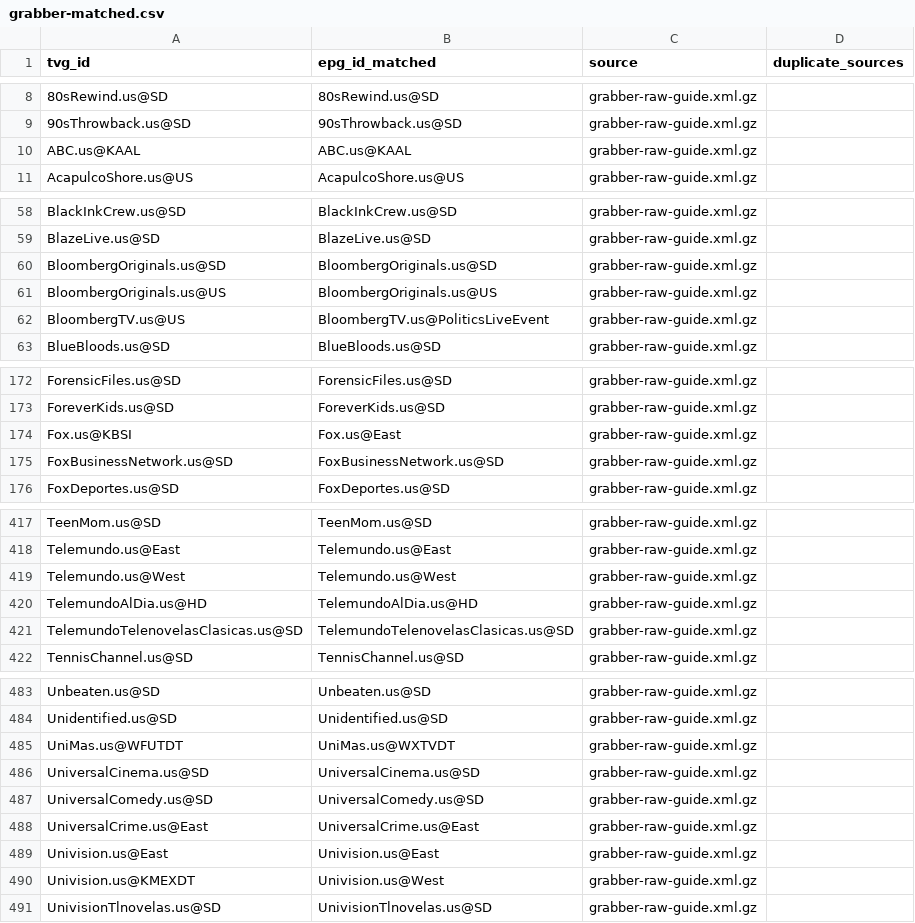
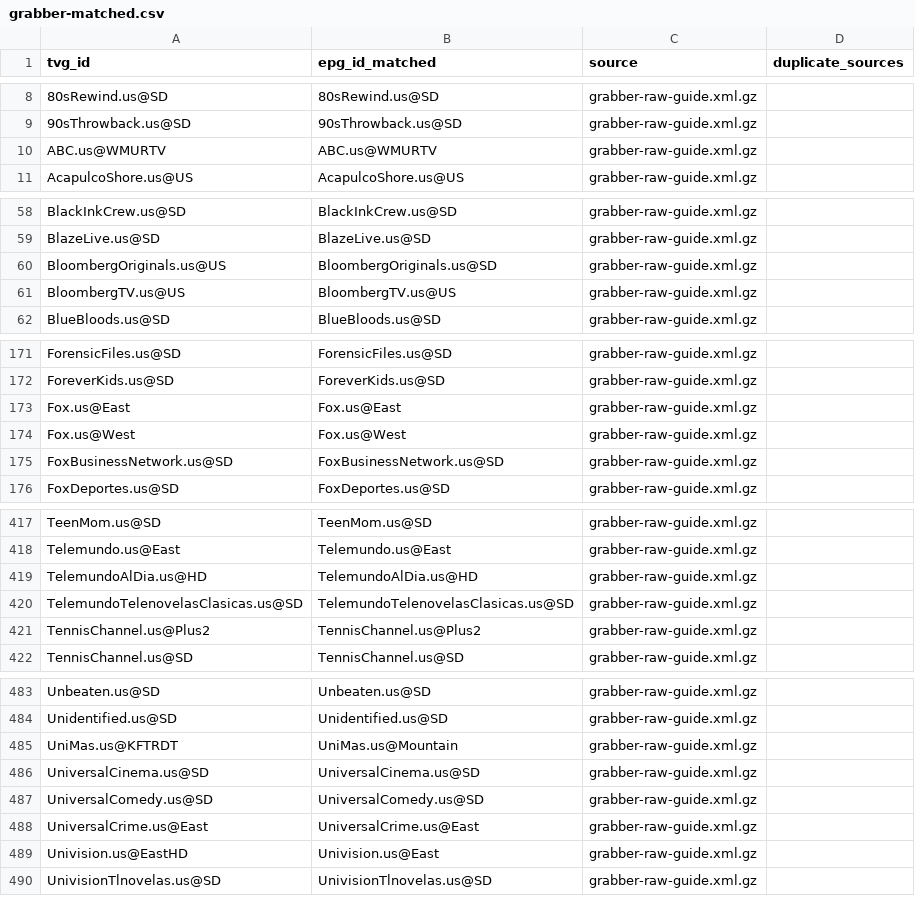
Before and after one commit to umarjamilpc/EPG-LIST-GEN, a CSV file: epgs/US/reports/grabber-matched.csv, drawn as a sheet; only a part is shown, gaps mark what is left out; the diff covers the shown part only.

```diff
--- a/epgs/US/reports/grabber-matched.csv
+++ b/epgs/US/reports/grabber-matched.csv
@@ -9,3 +9,3 @@ tvg_id,epg_id_matched,source,duplicate_sources
 90sThrowback.us@SD,90sThrowback.us@SD,grabber-raw-guide.xml.gz,
-ABC.us@KAAL,ABC.us@KAAL,grabber-raw-guide.xml.gz,
+ABC.us@WMURTV,ABC.us@WMURTV,grabber-raw-guide.xml.gz,
 AcapulcoShore.us@US,AcapulcoShore.us@US,grabber-raw-guide.xml.gz,
@@ -59,5 +59,4 @@ BlackInkCrew.us@SD,BlackInkCrew.us@SD,grabber-raw-guide.xml.gz,
 BlazeLive.us@SD,BlazeLive.us@SD,grabber-raw-guide.xml.gz,
-BloombergOriginals.us@SD,BloombergOriginals.us@SD,grabber-raw-guide.xml.gz,
-BloombergOriginals.us@US,BloombergOriginals.us@US,grabber-raw-guide.xml.gz,
-BloombergTV.us@US,BloombergTV.us@PoliticsLiveEvent,grabber-raw-guide.xml.gz,
+BloombergOriginals.us@US,BloombergOriginals.us@SD,grabber-raw-guide.xml.gz,
+BloombergTV.us@US,BloombergTV.us@US,grabber-raw-guide.xml.gz,
 BlueBloods.us@SD,BlueBloods.us@SD,grabber-raw-guide.xml.gz,
@@ -173,3 +172,4 @@ ForensicFiles.us@SD,ForensicFiles.us@SD,grabber-raw-guide.xml.gz,
 ForeverKids.us@SD,ForeverKids.us@SD,grabber-raw-guide.xml.gz,
-Fox.us@KBSI,Fox.us@East,grabber-raw-guide.xml.gz,
+Fox.us@East,Fox.us@East,grabber-raw-guide.xml.gz,
+Fox.us@West,Fox.us@West,grabber-raw-guide.xml.gz,
 FoxBusinessNetwork.us@SD,FoxBusinessNetwork.us@SD,grabber-raw-guide.xml.gz,
@@ -418,5 +418,5 @@ TeenMom.us@SD,TeenMom.us@SD,grabber-raw-guide.xml.gz,
 Telemundo.us@East,Telemundo.us@East,grabber-raw-guide.xml.gz,
-Telemundo.us@West,Telemundo.us@West,grabber-raw-guide.xml.gz,
 TelemundoAlDia.us@HD,TelemundoAlDia.us@HD,grabber-raw-guide.xml.gz,
 TelemundoTelenovelasClasicas.us@SD,TelemundoTelenovelasClasicas.us@SD,grabber-raw-guide.xml.gz,
+TennisChannel.us@Plus2,TennisChannel.us@Plus2,grabber-raw-guide.xml.gz,
 TennisChannel.us@SD,TennisChannel.us@SD,grabber-raw-guide.xml.gz,
@@ -484,3 +484,3 @@ Unbeaten.us@SD,Unbeaten.us@SD,grabber-raw-guide.xml.gz,
 Unidentified.us@SD,Unidentified.us@SD,grabber-raw-guide.xml.gz,
-UniMas.us@WFUTDT,UniMas.us@WXTVDT,grabber-raw-guide.xml.gz,
+UniMas.us@KFTRDT,UniMas.us@Mountain,grabber-raw-guide.xml.gz,
 UniversalCinema.us@SD,UniversalCinema.us@SD,grabber-raw-guide.xml.gz,
@@ -488,4 +488,3 @@ UniversalComedy.us@SD,UniversalComedy.us@SD,grabber-raw-guide.xml.gz,
 UniversalCrime.us@East,UniversalCrime.us@East,grabber-raw-guide.xml.gz,
-Univision.us@East,Univision.us@East,grabber-raw-guide.xml.gz,
-Univision.us@KMEXDT,Univision.us@West,grabber-raw-guide.xml.gz,
+Univision.us@EastHD,Univision.us@East,grabber-raw-guide.xml.gz,
 UnivisionTlnovelas.us@SD,UnivisionTlnovelas.us@SD,grabber-raw-guide.xml.gz,
```
Also changed, not shown: 1 added row, 1 removed row and 9 edited cells elsewhere in this file, epgs/US/reports/merge-matched.csv, epgs/US/reports/urls-matched.csv, 12 other files.
